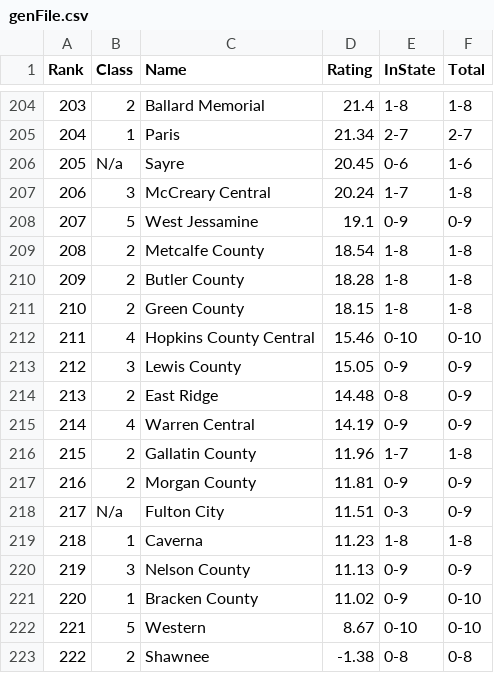
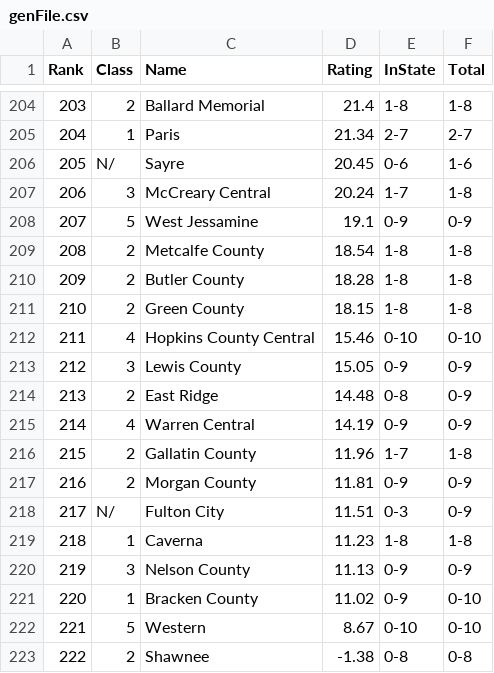
Before and after one commit to jacksonkennedynorris/rankings, a CSV file: genFile.csv, drawn as a sheet; only a part is shown, gaps mark what is left out.

```diff
--- a/genFile.csv
+++ b/genFile.csv
@@ -205,3 +205,3 @@ Rank,Class,Name,Rating,InState,Total,
 204,1,Paris,21.34,2-7,2-7,
-205,N/a,Sayre,20.45,0-6,1-6,
+205,N/,Sayre,20.45,0-6,1-6,
 206,3,McCreary Central,20.24,1-7,1-8,
@@ -217,3 +217,3 @@ Rank,Class,Name,Rating,InState,Total,
 216,2,Morgan County,11.81,0-9,0-9,
-217,N/a,Fulton City,11.51,0-3,0-9,
+217,N/,Fulton City,11.51,0-3,0-9,
 218,1,Caverna,11.23,1-8,1-8,
```
Also changed, not shown: 1 other file.
